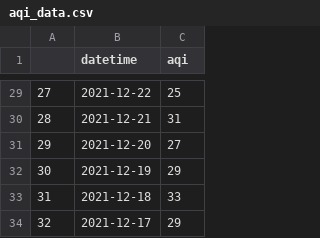
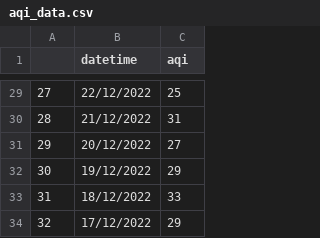
Before and after one commit to Waynelearn/ID2223-Air_Quality_Project, a CSV file: Pipelines/aqi_data.csv, drawn as a sheet; only a part is shown, gaps mark what is left out; the diff covers the shown part only.

```diff
--- a/Pipelines/aqi_data.csv
+++ b/Pipelines/aqi_data.csv
@@ -29,6 +29,6 @@
-27,2021-12-22,25
-28,2021-12-21,31
-29,2021-12-20,27
-30,2021-12-19,29
-31,2021-12-18,33
-32,2021-12-17,29
+27,22/12/2022,25
+28,21/12/2022,31
+29,20/12/2022,27
+30,19/12/2022,29
+31,18/12/2022,33
+32,17/12/2022,29
```
Also changed, not shown: 27 edited cells elsewhere in this file, 6 other files.
